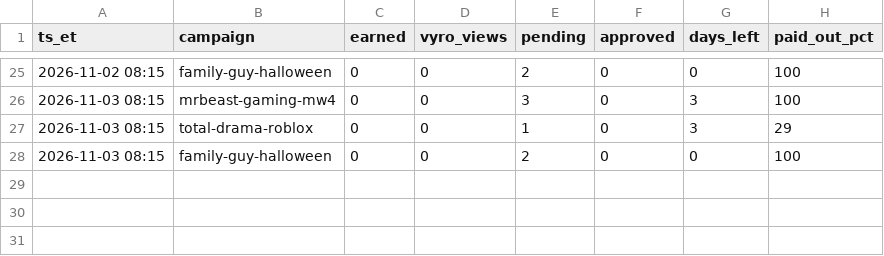
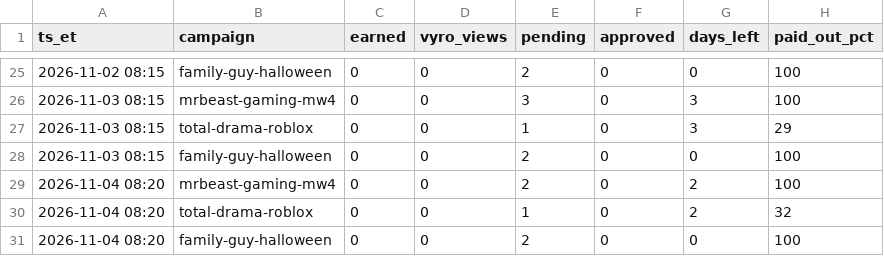
Before and after one commit to wdownard-dev/openclaw-workspace, a CSV file: projects/clips/vyro-snapshots.csv, drawn as a sheet; only a part is shown, gaps mark what is left out; the diff names each change by its address in the sheet, - before the commit and + after, or states it on an @@ line.

```diff
--- a/projects/clips/vyro-snapshots.csv
+++ b/projects/clips/vyro-snapshots.csv
+row 29: 2026-11-04 08:20 | mrbeast-gaming-mw4 | 0 | 0 | 2 | 0 | 2 | 100
+row 30: 2026-11-04 08:20 | total-drama-roblox | 0 | 0 | 1 | 0 | 2 | 32
+row 31: 2026-11-04 08:20 | family-guy-halloween | 0 | 0 | 2 | 0 | 0 | 100
```
Also changed, not shown: projects/clips/results-snapshots.csv, projects/opusclip/experiment-log.csv, 8 other files.
